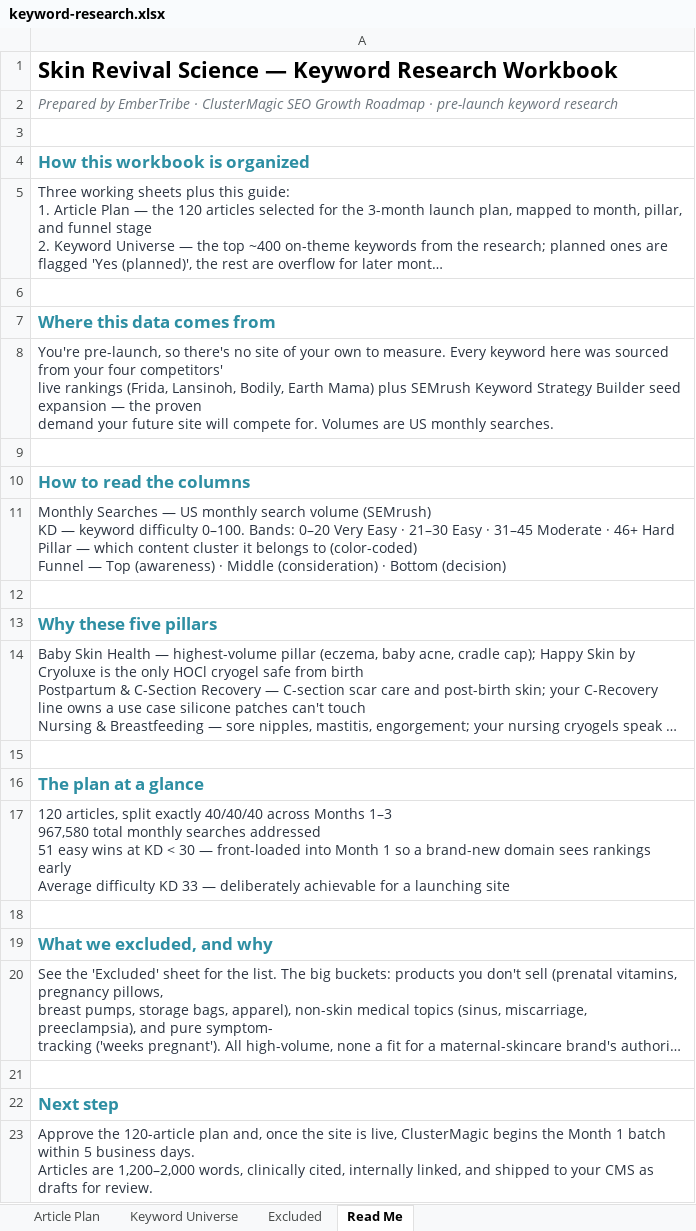
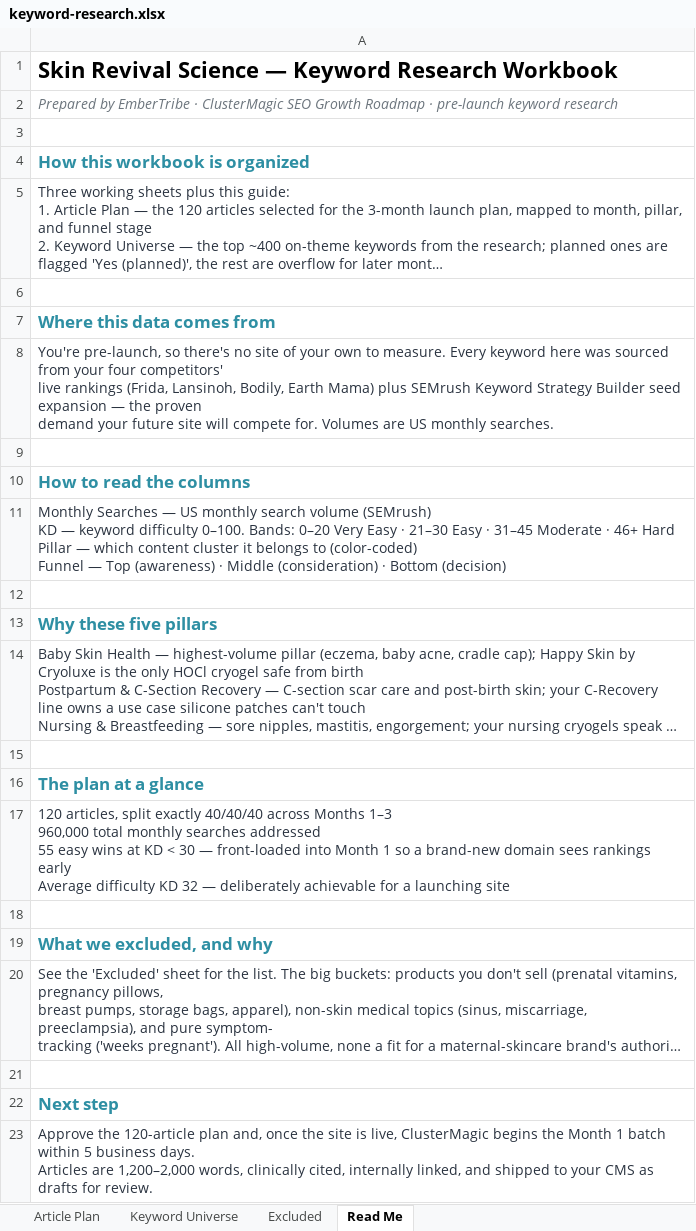
Before and after one commit to jonestj-boop/decks, an Excel workbook: decks/skin-revival-science/keyword-research.xlsx, sheet Read Me, drawn as a sheet; long unchanged cells end in …; values as stored, in another font and other column widths than the file's, no borders; ↵ is a line break in a cell; the diff names each change by its address in the sheet, - before the commit and + after, or states it on an @@ line.

```diff
--- a/decks/skin-revival-science/keyword-research.xlsx (sheet Read Me)
+++ b/decks/skin-revival-science/keyword-research.xlsx (sheet Read Me)
-A17: …Months 1–3 ↵ 967,580 total monthly searches addressed ↵ 51 easy wins at KD < 30 — front-loaded into Month 1 so a brand-new domain sees rankings early ↵ Average difficulty KD 33 — deliberately…
+A17: …Months 1–3 ↵ 960,000 total monthly searches addressed ↵ 55 easy wins at KD < 30 — front-loaded into Month 1 so a brand-new domain sees rankings early ↵ Average difficulty KD 32 — deliberately…
```
Also changed, not shown: sheet Article Plan, sheet Keyword Universe, 1 other file.
